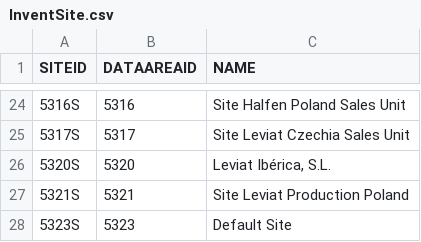
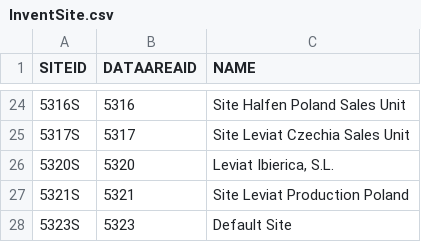
Before and after one commit to szubalii/leviat-data-and-analytics, a CSV file: synapse-dwh/syndw_xxxx_sls_d_euw_001/Master Data/map_AXBI/InventSite.csv, drawn as a sheet; only a part is shown, gaps mark what is left out; the diff names each change by its address in the sheet, - before the commit and + after, or states it on an @@ line.

```diff
--- a/synapse-dwh/syndw_xxxx_sls_d_euw_001/Master Data/map_AXBI/InventSite.csv
+++ b/synapse-dwh/syndw_xxxx_sls_d_euw_001/Master Data/map_AXBI/InventSite.csv
-C26 (NAME): Leviat Ibérica, S.L.
+C26 (NAME): Leviat Ibierica, S.L.
```
Also changed, not shown: synapse-dwh/syndw_xxxx_sls_d_euw_001/Master Data/map_AXBI/StockUnit.csv.
